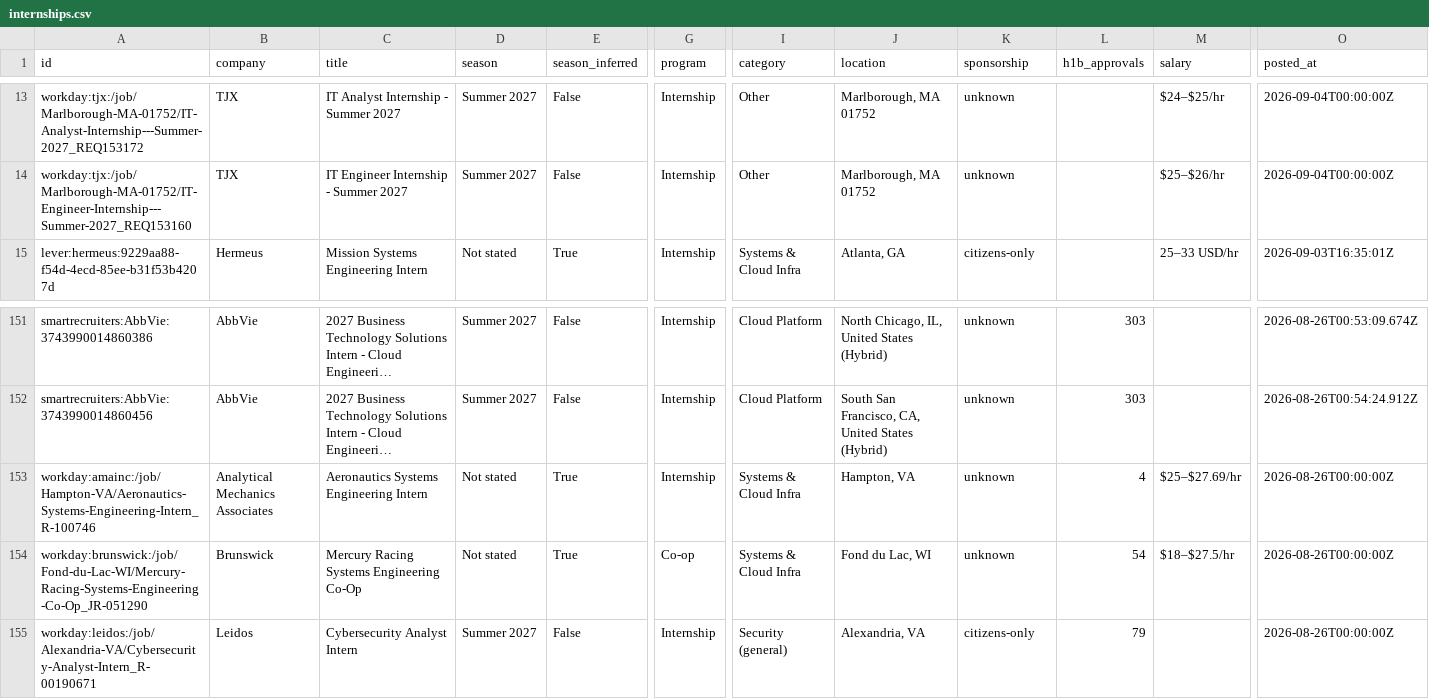
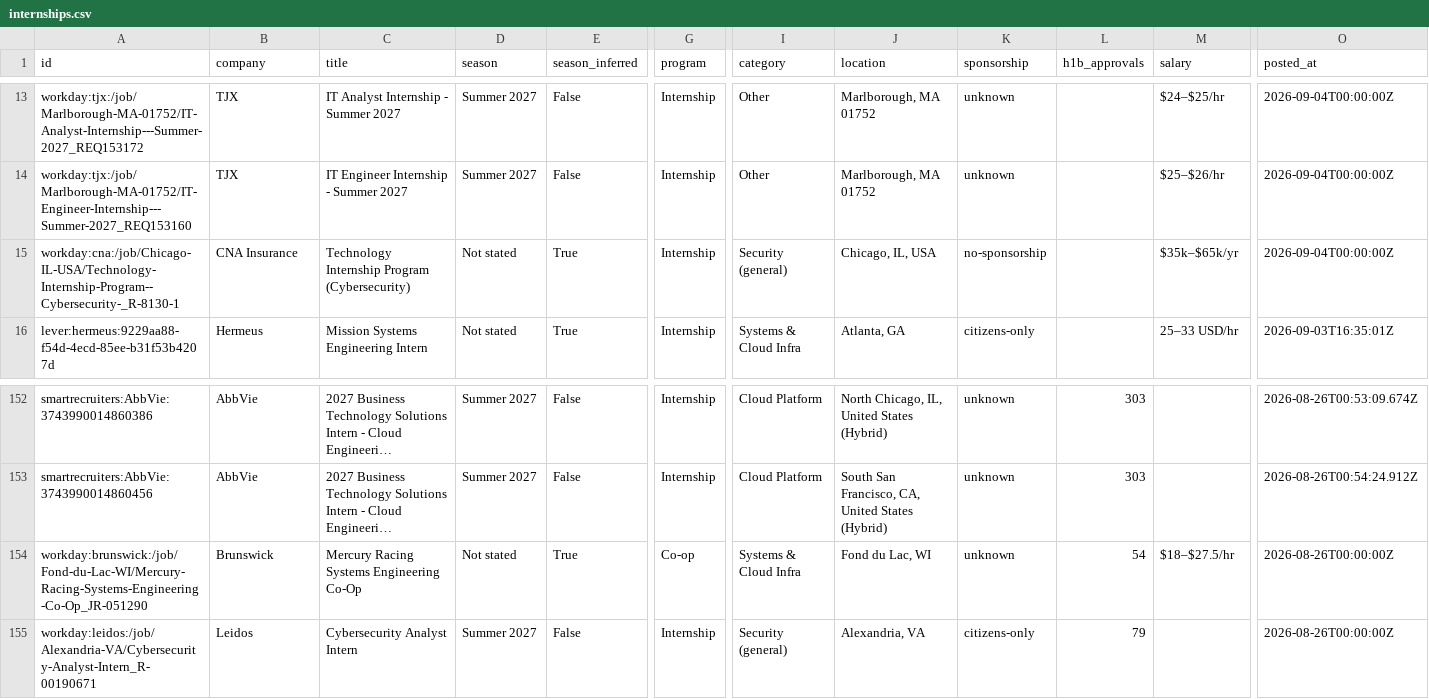
Before and after one commit to ihrtkaii/secnet-internships, a CSV file: data/internships.csv, drawn as a sheet; only a part is shown, gaps mark what is left out; long unchanged cells end in …; removed rows and columns are numbered as before the commit, all else as after; rows hold the shown columns only; the diff names each change by its address in the sheet, - before the commit and + after, or states it on an @@ line.

```diff
--- a/data/internships.csv
+++ b/data/internships.csv
+row 15: workday:cna:/job/Chicago-IL-USA/Technology-Internship-Program--Cybersecurity-_R-8130-1 | CNA Insurance | Technology Internship Program (Cybersecurity) | Not stated | True | Internship | Security (general) | Chicago, IL, USA | no-sponsorship |  | $35k–$65k/yr | 2026-09-04T00:00:00Z
-row 153: workday:amainc:/job/Hampton-VA/Aeronautics-Systems-Engineering-Intern_R-100746 | Analytical Mechanics Associates | Aeronautics Systems Engineering Intern | Not stated | True | Internship | Systems & Cloud Infra | Hampton, VA | unknown | 4 | $25–$27.69/hr | 2026-08-26T00:00:00Z
```
Also changed, not shown: docs/internships.csv, 15 other files.
